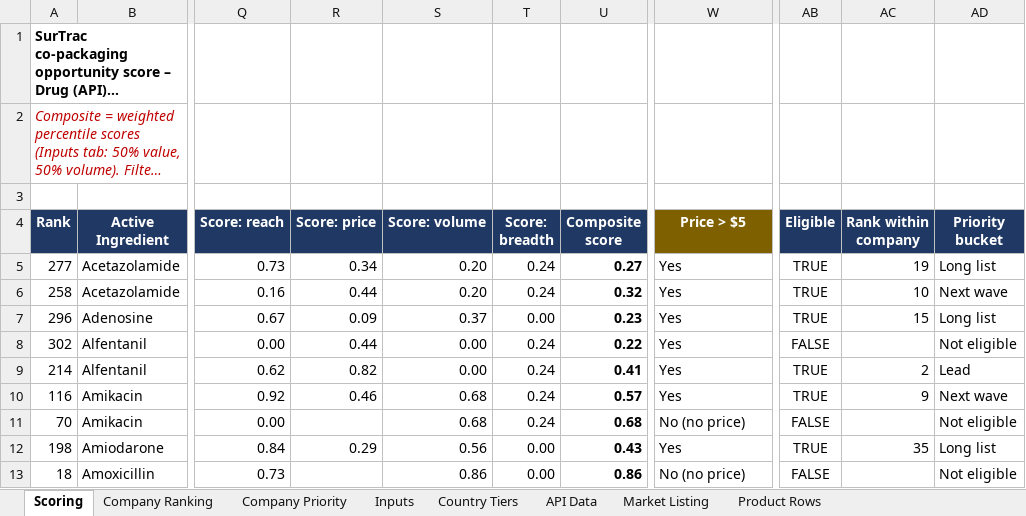
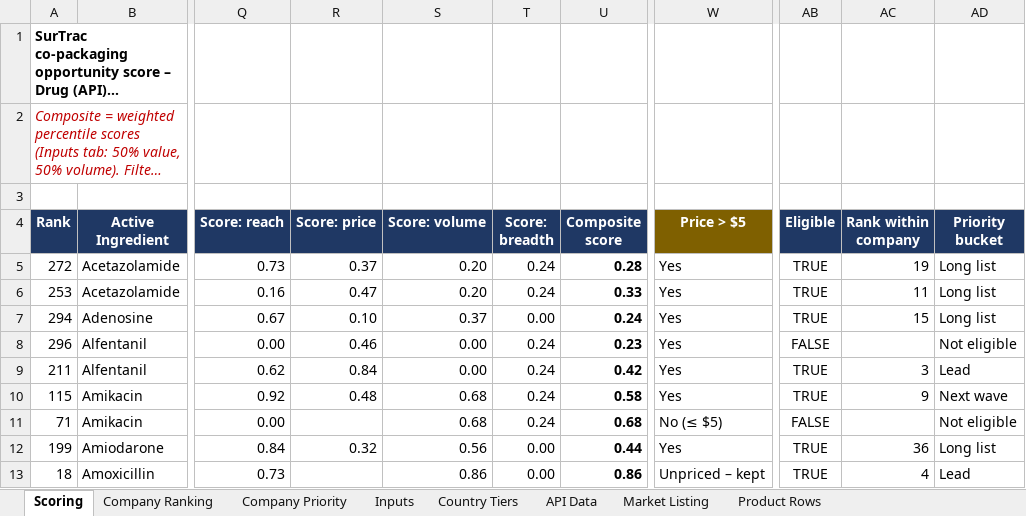
Before and after one commit to itsmechaitanyasharma-jpg/Consulting, an Excel workbook: research/SurTrac_Drug_Company_Scoring.xlsx, sheet Scoring, drawn as a sheet; only a part is shown, gaps mark what is left out; long unchanged cells end in …; values as stored, in another font and other column widths than the file's, no borders; charts and pictures not drawn; the diff covers the shown part only; the diff names each change by its address in the sheet, - before the commit and + after, or states it on an @@ line.

```diff
--- a/research/SurTrac_Drug_Company_Scoring.xlsx (sheet Scoring)
+++ b/research/SurTrac_Drug_Company_Scoring.xlsx (sheet Scoring)
-A5 (Rank): 277
+A5 (Rank): 272
-R5 (Score: price): 0.34
+R5 (Score: price): 0.37
-U5 (Composite score): 0.27
+U5 (Composite score): 0.28
-A6 (Rank): 258
+A6 (Rank): 253
-R6 (Score: price): 0.44
+R6 (Score: price): 0.47
-U6 (Composite score): 0.32
+U6 (Composite score): 0.33
-AC6 (Rank within company): 10
+AC6 (Rank within company): 11
-AD6 (Priority bucket): Next wave
+AD6 (Priority bucket): Long list
-A7 (Rank): 296
+A7 (Rank): 294
-R7 (Score: price): 0.09
+R7 (Score: price): 0.10
-U7 (Composite score): 0.23
+U7 (Composite score): 0.24
-A8 (Rank): 302
+A8 (Rank): 296
-R8 (Score: price): 0.44
+R8 (Score: price): 0.46
-U8 (Composite score): 0.22
+U8 (Composite score): 0.23
-A9 (Rank): 214
+A9 (Rank): 211
-R9 (Score: price): 0.82
+R9 (Score: price): 0.84
-U9 (Composite score): 0.41
+U9 (Composite score): 0.42
-AC9 (Rank within company): 2
+AC9 (Rank within company): 3
-A10 (Rank): 116
+A10 (Rank): 115
-R10 (Score: price): 0.46
+R10 (Score: price): 0.48
-U10 (Composite score): 0.57
+U10 (Composite score): 0.58
-A11 (Rank): 70
+A11 (Rank): 71
-W11 (Price > $5): No (no price)
+W11 (Price > $5): No (≤ $5)
-A12 (Rank): 198
+A12 (Rank): 199
-R12 (Score: price): 0.29
+R12 (Score: price): 0.32
-U12 (Composite score): 0.43
+U12 (Composite score): 0.44
-AC12 (Rank within company): 35
+AC12 (Rank within company): 36
-W13 (Price > $5): No (no price)
+W13 (Price > $5): Unpriced – kept
-AB13 (Eligible): FALSE
+AB13 (Eligible): TRUE
-AC13 (Rank within company): (empty)
+AC13 (Rank within company): 4
-AD13 (Priority bucket): Not eligible
+AD13 (Priority bucket): Lead
```
Also changed, not shown: 1073 edited cells elsewhere in this sheet, sheet Company Priority, sheet Company Ranking, sheet Product Rows, sheet Inputs, formulas that keep their value, hidden cells.
